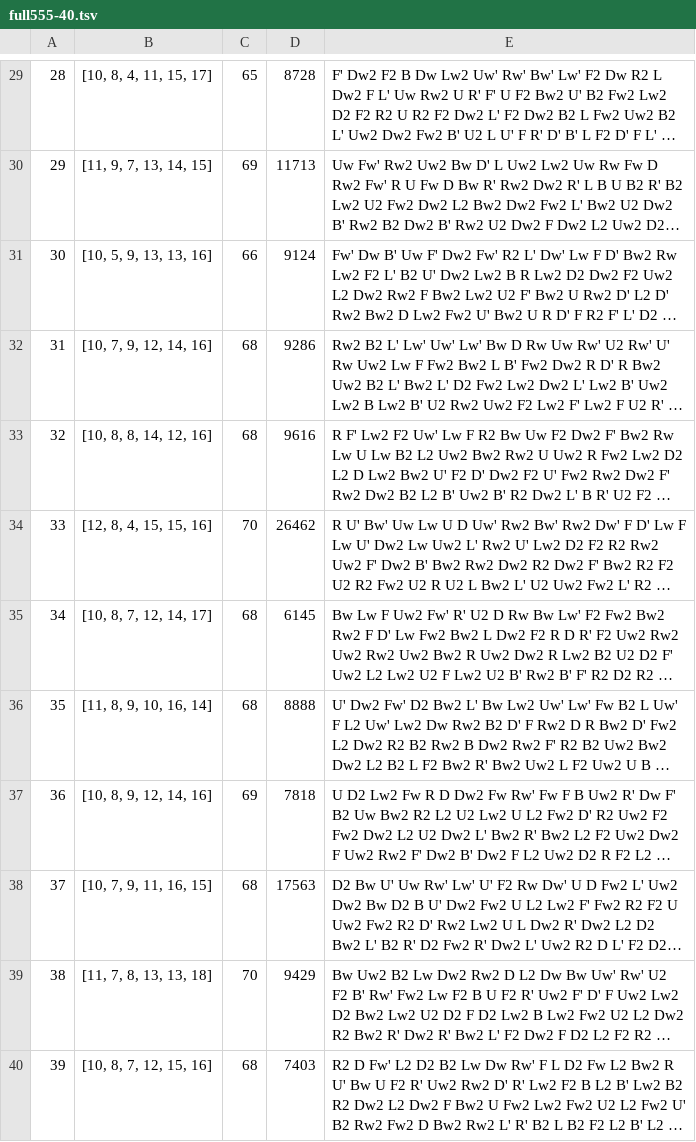
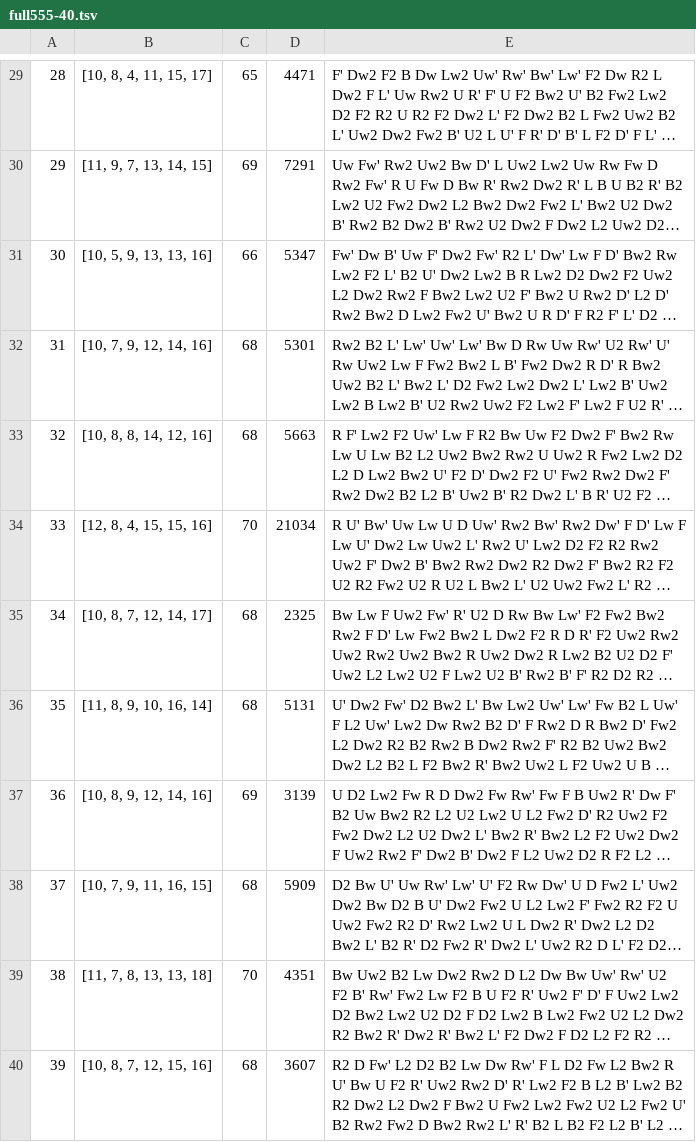
Before and after one commit to Horia73/anycube, a TSV file: bench/full555-40.tsv, drawn as a sheet; only a part is shown, gaps mark what is left out; long unchanged cells end in …; the diff covers the shown part only; the diff names each change by its address in the sheet, - before the commit and + after, or states it on an @@ line.

```diff
--- a/bench/full555-40.tsv
+++ b/bench/full555-40.tsv
-D29: 8728
+D29: 4471
-D30: 11713
+D30: 7291
-D31: 9124
+D31: 5347
-D32: 9286
+D32: 5301
-D33: 9616
+D33: 5663
-D34: 26462
+D34: 21034
-D35: 6145
+D35: 2325
-D36: 8888
+D36: 5131
-D37: 7818
+D37: 3139
-D38: 17563
+D38: 5909
-D39: 9429
+D39: 4351
-D40: 7403
+D40: 3607
```
Also changed, not shown: 28 edited cells elsewhere in this file, bench/fast555-results.tsv, bench/normal555-results.tsv, 3 other files.
